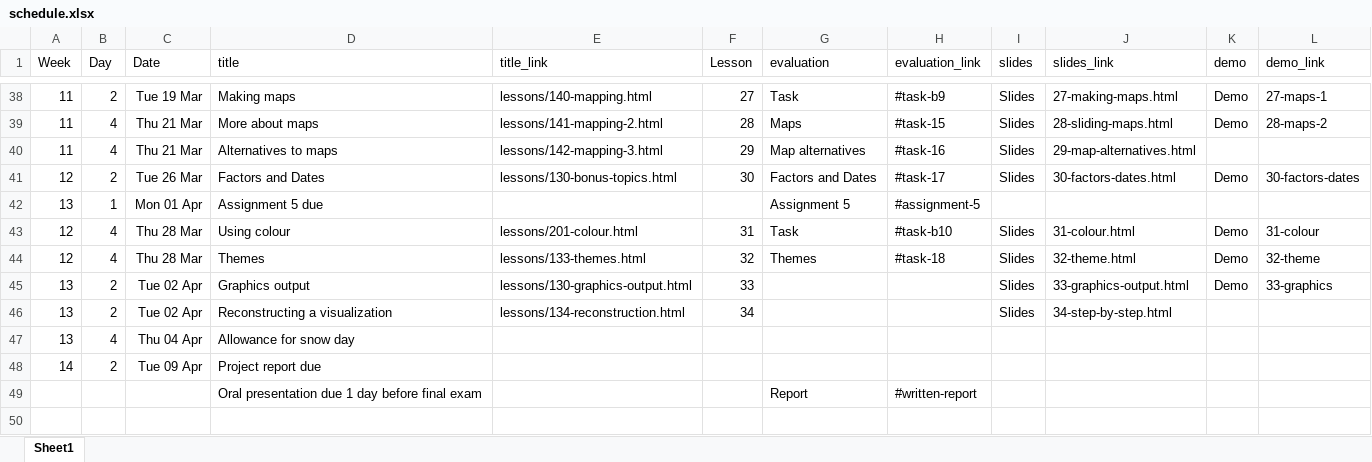
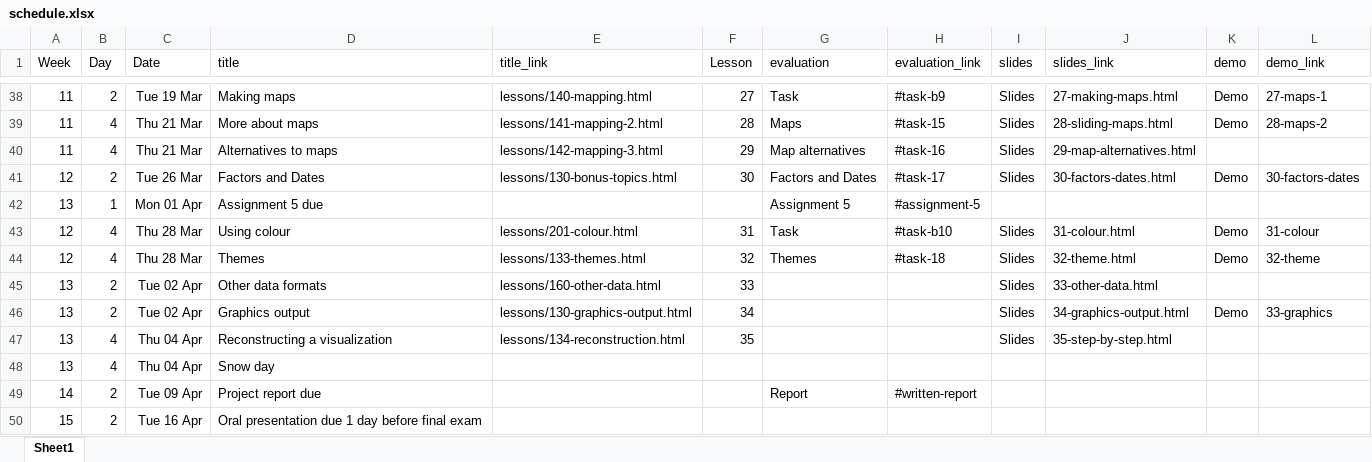
Before and after one commit to AndrewIrwin/data-viz-course, an Excel workbook: data-viz/schedule.xlsx, sheet Sheet1, drawn as a sheet; only a part is shown, gaps mark what is left out; values as stored, in another font and other column widths than the file's, no borders; removed rows and columns are numbered as before the commit, all else as after; the diff names each change by its address in the sheet, - before the commit and + after, or states it on an @@ line.

```diff
--- a/data-viz/schedule.xlsx (sheet Sheet1)
+++ b/data-viz/schedule.xlsx (sheet Sheet1)
+row 45: 13 | 2 | Tue 02 Apr | Other data formats | lessons/160-other-data.html | 33 |  |  | Slides | 33-other-data.html
-F46 (Lesson): 33
+F46 (Lesson): 34
-J46 (slides_link): 33-graphics-output.html
+J46 (slides_link): 34-graphics-output.html
-B47 (Day): 2
+B47 (Day): 4
-C47 (Date): Tue 02 Apr
+C47 (Date): Thu 04 Apr
-F47 (Lesson): 34
+F47 (Lesson): 35
-J47 (slides_link): 34-step-by-step.html
+J47 (slides_link): 35-step-by-step.html
-D48 (title): Allowance for snow day
+D48 (title): Snow day
-G49 (evaluation): (empty)
+G49 (evaluation): Report
-H49 (evaluation_link): (empty)
+H49 (evaluation_link): #written-report
-row 49:  |  |  | Oral presentation due 1 day before final exam |  |  | Report | #written-report
+row 50: 15 | 2 | Tue 16 Apr | Oral presentation due 1 day before final exam
```
Also changed, not shown: formulas that keep their value, 3 other files.
